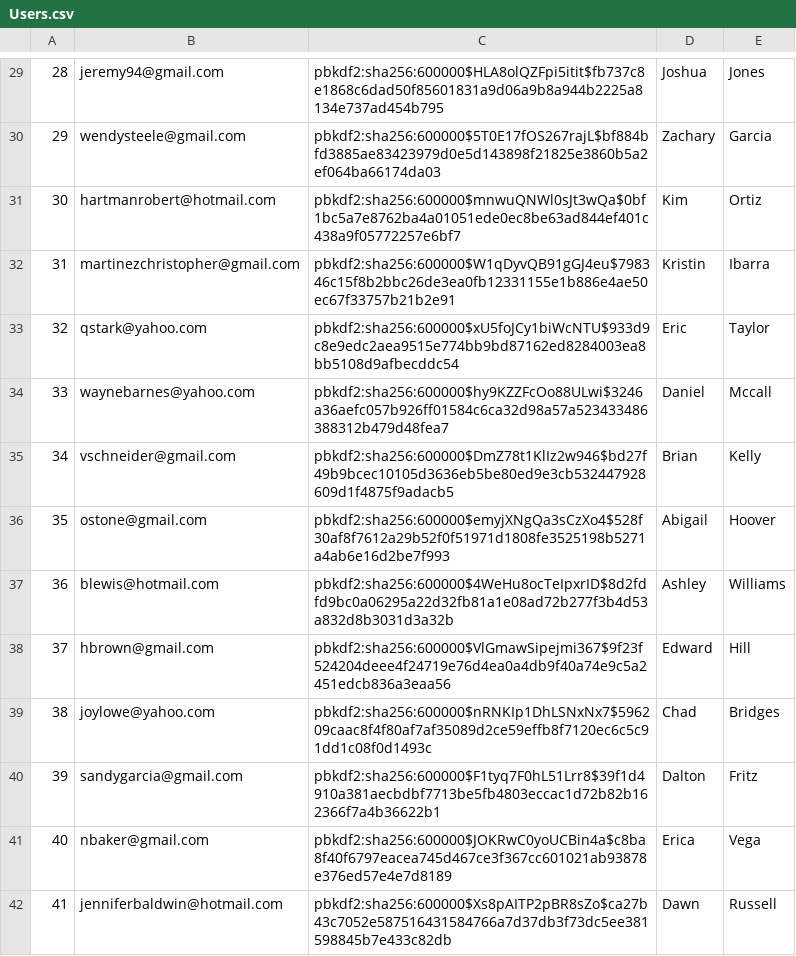
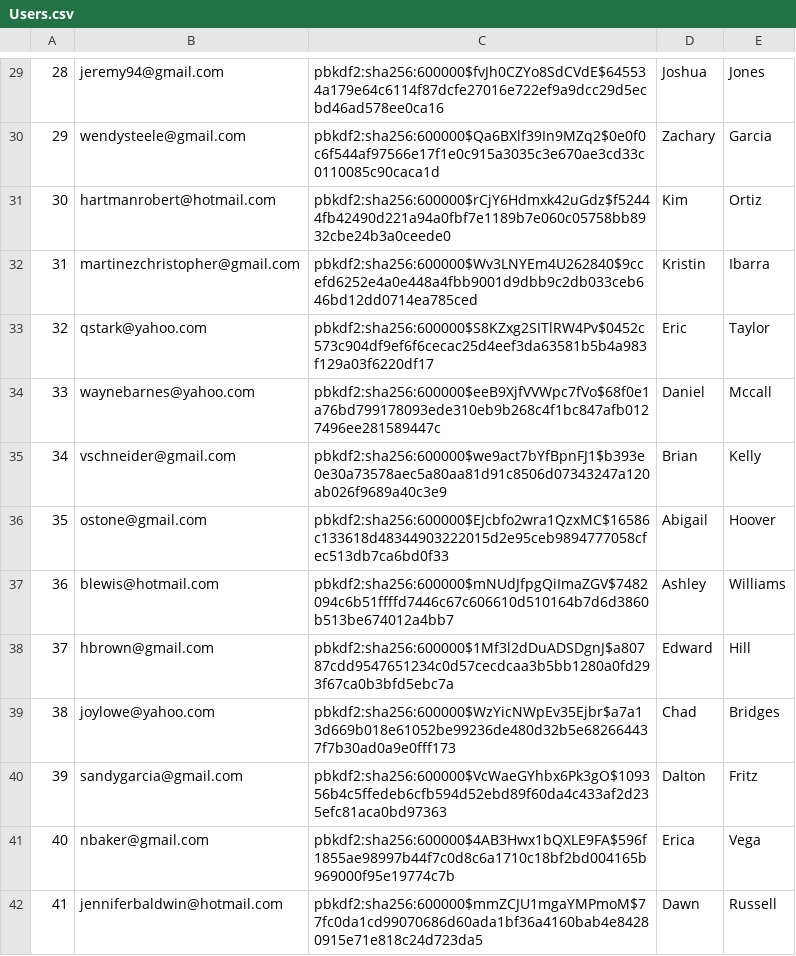
Before and after one commit to FuLuke11679/Mini-Amazon-Project-Ban, a CSV file: db/data/generated/Users.csv, drawn as a sheet; only a part is shown, gaps mark what is left out; the diff covers the shown part only.

```diff
--- a/db/data/generated/Users.csv
+++ b/db/data/generated/Users.csv
@@ -29,14 +29,14 @@
-28,jeremy94@gmail.com,pbkdf2:sha256:600000$HLA8olQZFpi5itit$fb737c8e1868c6dad50f85601831a9d06a9b8a944b2225a8134e737ad454b795,Joshua,Jones
-29,wendysteele@gmail.com,pbkdf2:sha256:600000$5T0E17fOS267rajL$bf884bfd3885ae83423979d0e5d143898f21825e3860b5a2ef064ba66174da03,Zachary,Garcia
-30,hartmanrobert@hotmail.com,pbkdf2:sha256:600000$mnwuQNWl0sJt3wQa$0bf1bc5a7e8762ba4a01051ede0ec8be63ad844ef401c438a9f05772257e6bf7,Kim,Ortiz
-31,martinezchristopher@gmail.com,pbkdf2:sha256:600000$W1qDyvQB91gGJ4eu$798346c15f8b2bbc26de3ea0fb12331155e1b886e4ae50ec67f33757b21b2e91,Kristin,Ibarra
-32,qstark@yahoo.com,pbkdf2:sha256:600000$xU5foJCy1biWcNTU$933d9c8e9edc2aea9515e774bb9bd87162ed8284003ea8bb5108d9afbecddc54,Eric,Taylor
-33,waynebarnes@yahoo.com,pbkdf2:sha256:600000$hy9KZZFcOo88ULwi$3246a36aefc057b926ff01584c6ca32d98a57a523433486388312b479d48fea7,Daniel,Mccall
-34,vschneider@gmail.com,pbkdf2:sha256:600000$DmZ78t1KlIz2w946$bd27f49b9bcec10105d3636eb5be80ed9e3cb532447928609d1f4875f9adacb5,Brian,Kelly
-35,ostone@gmail.com,pbkdf2:sha256:600000$emyjXNgQa3sCzXo4$528f30af8f7612a29b52f0f51971d1808fe3525198b5271a4ab6e16d2be7f993,Abigail,Hoover
-36,blewis@hotmail.com,pbkdf2:sha256:600000$4WeHu8ocTeIpxrID$8d2fdfd9bc0a06295a22d32fb81a1e08ad72b277f3b4d53a832d8b3031d3a32b,Ashley,Williams
-37,hbrown@gmail.com,pbkdf2:sha256:600000$VlGmawSipejmi367$9f23f524204deee4f24719e76d4ea0a4db9f40a74e9c5a2451edcb836a3eaa56,Edward,Hill
-38,joylowe@yahoo.com,pbkdf2:sha256:600000$nRNKIp1DhLSNxNx7$596209caac8f4f80af7af35089d2ce59effb8f7120ec6c5c91dd1c08f0d1493c,Chad,Bridges
-39,sandygarcia@gmail.com,pbkdf2:sha256:600000$F1tyq7F0hL51Lrr8$39f1d4910a381aecbdbf7713be5fb4803eccac1d72b82b162366f7a4b36622b1,Dalton,Fritz
-40,nbaker@gmail.com,pbkdf2:sha256:600000$JOKRwC0yoUCBin4a$c8ba8f40f6797eacea745d467ce3f367cc601021ab93878e376ed57e4e7d8189,Erica,Vega
-41,jenniferbaldwin@hotmail.com,pbkdf2:sha256:600000$Xs8pAITP2pBR8sZo$ca27b43c7052e587516431584766a7d37db3f73dc5ee381598845b7e433c82db,Dawn,Russell
+28,jeremy94@gmail.com,pbkdf2:sha256:600000$fvJh0CZYo8SdCVdE$645534a179e64c6114f87dcfe27016e722ef9a9dcc29d5ecbd46ad578ee0ca16,Joshua,Jones
+29,wendysteele@gmail.com,pbkdf2:sha256:600000$Qa6BXlf39In9MZq2$0e0f0c6f544af97566e17f1e0c915a3035c3e670ae3cd33c0110085c90caca1d,Zachary,Garcia
+30,hartmanrobert@hotmail.com,pbkdf2:sha256:600000$rCjY6Hdmxk42uGdz$f52444fb42490d221a94a0fbf7e1189b7e060c05758bb8932cbe24b3a0ceede0,Kim,Ortiz
+31,martinezchristopher@gmail.com,pbkdf2:sha256:600000$Wv3LNYEm4U262840$9ccefd6252e4a0e448a4fbb9001d9dbb9c2db033ceb646bd12dd0714ea785ced,Kristin,Ibarra
+32,qstark@yahoo.com,pbkdf2:sha256:600000$S8KZxg2SITlRW4Pv$0452c573c904df9ef6f6cecac25d4eef3da63581b5b4a983f129a03f6220df17,Eric,Taylor
+33,waynebarnes@yahoo.com,pbkdf2:sha256:600000$eeB9XjfVVWpc7fVo$68f0e1a76bd799178093ede310eb9b268c4f1bc847afb0127496ee281589447c,Daniel,Mccall
+34,vschneider@gmail.com,pbkdf2:sha256:600000$we9act7bYfBpnFJ1$b393e0e30a73578aec5a80aa81d91c8506d07343247a120ab026f9689a40c3e9,Brian,Kelly
+35,ostone@gmail.com,pbkdf2:sha256:600000$EJcbfo2wra1QzxMC$16586c133618d48344903222015d2e95ceb9894777058cfec513db7ca6bd0f33,Abigail,Hoover
+36,blewis@hotmail.com,pbkdf2:sha256:600000$mNUdJfpgQiImaZGV$7482094c6b51ffffd7446c67c606610d510164b7d6d3860b513be674012a4bb7,Ashley,Williams
+37,hbrown@gmail.com,pbkdf2:sha256:600000$1Mf3l2dDuADSDgnJ$a80787cdd9547651234c0d57cecdcaa3b5bb1280a0fd293f67ca0b3bfd5ebc7a,Edward,Hill
+38,joylowe@yahoo.com,pbkdf2:sha256:600000$WzYicNWpEv35Ejbr$a7a13d669b018e61052be99236de480d32b5e682664437f7b30ad0a9e0fff173,Chad,Bridges
+39,sandygarcia@gmail.com,pbkdf2:sha256:600000$VcWaeGYhbx6Pk3gO$109356b4c5ffedeb6cfb594d52ebd89f60da4c433af2d235efc81aca0bd97363,Dalton,Fritz
+40,nbaker@gmail.com,pbkdf2:sha256:600000$4AB3Hwx1bQXLE9FA$596f1855ae98997b44f7c0d8c6a1710c18bf2bd004165b969000f95e19774c7b,Erica,Vega
+41,jenniferbaldwin@hotmail.com,pbkdf2:sha256:600000$mmZCJU1mgaYMPmoM$77fc0da1cd99070686d60ada1bf36a4160bab4e84280915e71e818c24d723da5,Dawn,Russell
```
Also changed, not shown: 86 edited cells elsewhere in this file, 4 other files.
